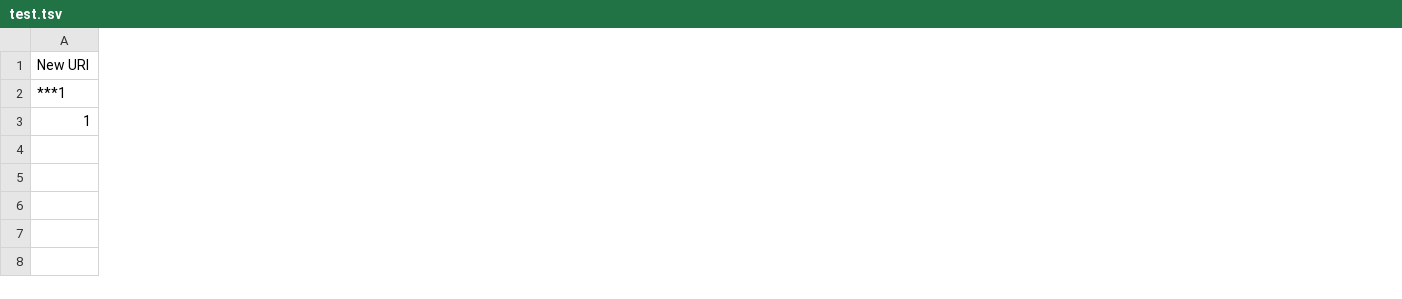
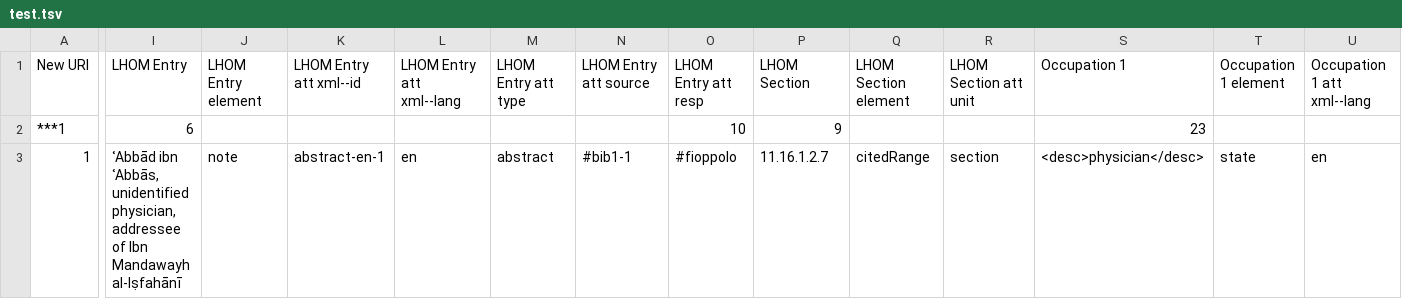
Before and after one commit to usaybia/usaybia-data, a TSV file: data/persons/tsv/test.tsv, drawn as a sheet; only a part is shown, gaps mark what is left out; the diff covers the shown part only; the diff names each change by its address in the sheet, - before the commit and + after, or states it on an @@ line.

Commit message:
adding abstracts and occupations

```diff
--- a/data/persons/tsv/test.tsv
+++ b/data/persons/tsv/test.tsv
+column I (LHOM Entry), rows 2-3: 6 | ʿAbbād ibn ʿAbbās, unidentified physician, addressee of Ibn Mandawayh al-Iṣfahānī
+column J (LHOM Entry element), row 3: note
+column K (LHOM Entry att xml--id), row 3: abstract-en-1
+column L (LHOM Entry att xml--lang), row 3: en
+column M (LHOM Entry att type), row 3: abstract
+column N (LHOM Entry att source), row 3: #bib1-1
+column O (LHOM Entry att resp), rows 2-3: 10 | #fioppolo
+column P (LHOM Section), rows 2-3: 9 | 11.16.1.2.7
+column Q (LHOM Section element), row 3: citedRange
+column R (LHOM Section att unit), row 3: section
+column S (Occupation 1), rows 2-3: 23 | <desc>physician</desc>
+column T (Occupation 1 element), row 3: state
+column U (Occupation 1 att xml--lang), row 3: en
```
Also changed, not shown: 25 added columns elsewhere in this file, 2 other files.
